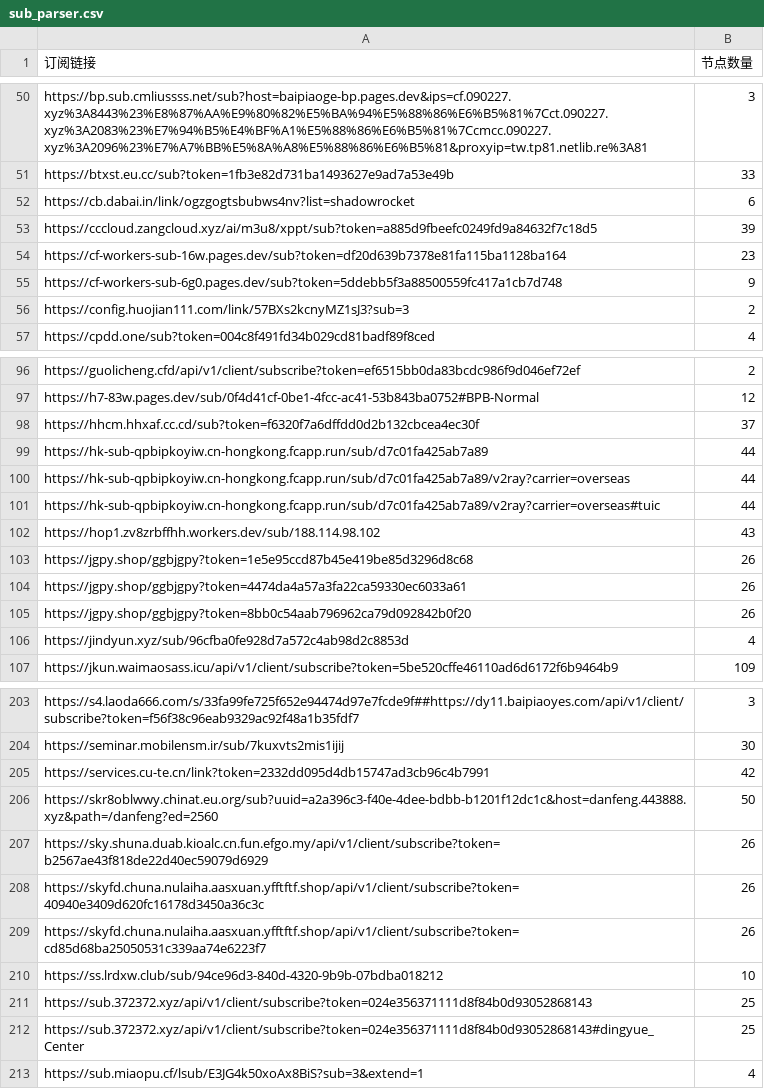
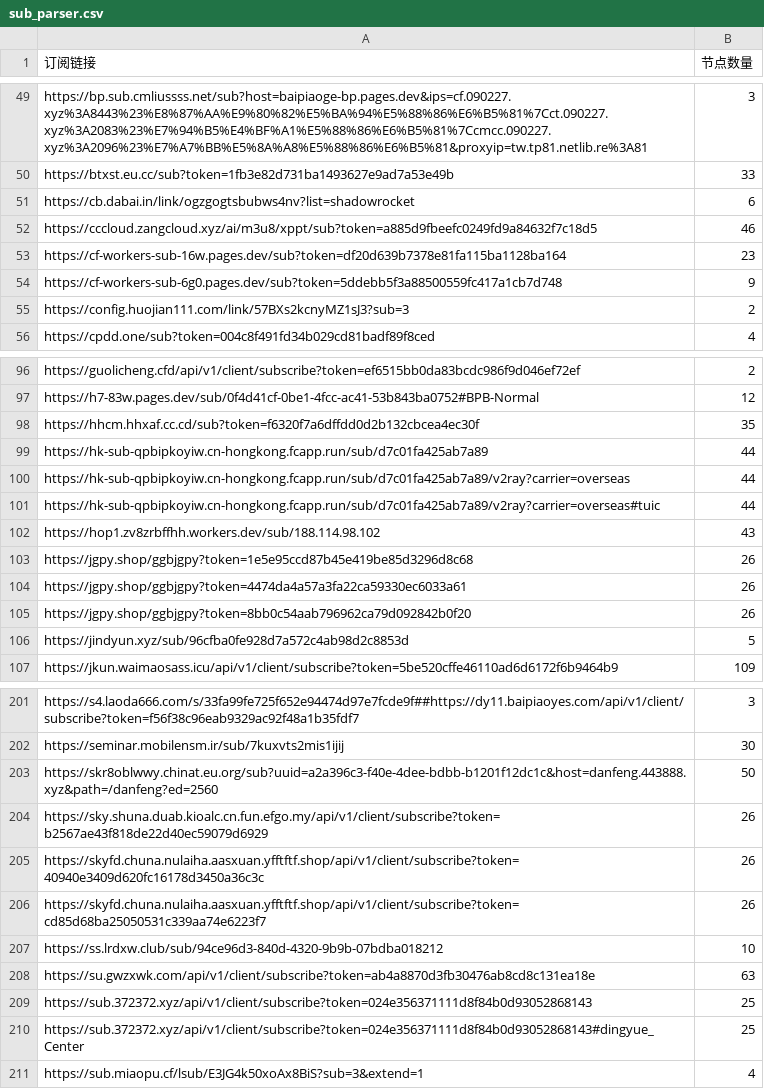
Before and after one commit to ipenwrt/crawler, a CSV file: sub_parser.csv, drawn as a sheet; only a part is shown, gaps mark what is left out; the diff covers the shown part only.

```diff
--- a/sub_parser.csv
+++ b/sub_parser.csv
@@ -52,3 +51,3 @@ https://btxst.eu.cc/sub?token=1fb3e82d731ba1493627e9ad7a53e49b,33
 https://cb.dabai.in/link/ogzgogtsbubws4nv?list=shadowrocket,6
-https://cccloud.zangcloud.xyz/ai/m3u8/xppt/sub?token=a885d9fbeefc0249fd9a84632f7c18d5,39
+https://cccloud.zangcloud.xyz/ai/m3u8/xppt/sub?token=a885d9fbeefc0249fd9a84632f7c18d5,46
 https://cf-workers-sub-16w.pages.dev/sub?token=df20d639b7378e81fa115ba1128ba164,23
@@ -97,3 +97,3 @@ https://guolicheng.cfd/api/v1/client/subscribe?token=ef6515bb0da83bcdc986f9d046e
 https://h7-83w.pages.dev/sub/0f4d41cf-0be1-4fcc-ac41-53b843ba0752#BPB-Normal,12
-https://hhcm.hhxaf.cc.cd/sub?token=f6320f7a6dffdd0d2b132cbcea4ec30f,37
+https://hhcm.hhxaf.cc.cd/sub?token=f6320f7a6dffdd0d2b132cbcea4ec30f,35
 https://hk-sub-qpbipkoyiw.cn-hongkong.fcapp.run/sub/d7c01fa425ab7a89,44
@@ -105,3 +105,3 @@ https://jgpy.shop/ggbjgpy?token=4474da4a57a3fa22ca59330ec6033a61,26
 https://jgpy.shop/ggbjgpy?token=8bb0c54aab796962ca79d092842b0f20,26
-https://jindyun.xyz/sub/96cfba0fe928d7a572c4ab98d2c8853d,4
+https://jindyun.xyz/sub/96cfba0fe928d7a572c4ab98d2c8853d,5
 https://jkun.waimaosass.icu/api/v1/client/subscribe?token=5be520cffe46110ad6d6172f6b9464b9,109
@@ -204,3 +202,2 @@ https://s4.laoda666.com/s/33fa99fe725f652e94474d97e7fcde9f##https://dy11.baipiao
 https://seminar.mobilensm.ir/sub/7kuxvts2mis1ijij,30
-https://services.cu-te.cn/link?token=2332dd095d4db15747ad3cb96c4b7991,42
 https://skr8oblwwy.chinat.eu.org/sub?uuid=a2a396c3-f40e-4dee-bdbb-b1201f12dc1c&host=danfeng.443888.xyz&path=/danfeng?ed=2560,50
@@ -210,2 +207,3 @@ https://skyfd.chuna.nulaiha.aasxuan.yfftftf.shop/api/v1/client/subscribe?token=c
 https://ss.lrdxw.club/sub/94ce96d3-840d-4320-9b9b-07bdba018212,10
+https://su.gwzxwk.com/api/v1/client/subscribe?token=ab4a8870d3fb30476ab8cd8c131ea18e,63
 https://sub.372372.xyz/api/v1/client/subscribe?token=024e356371111d8f84b0d93052868143,25
```
Also changed, not shown: 5 added rows, 7 removed rows and 12 edited cells elsewhere in this file, 3 other files.
